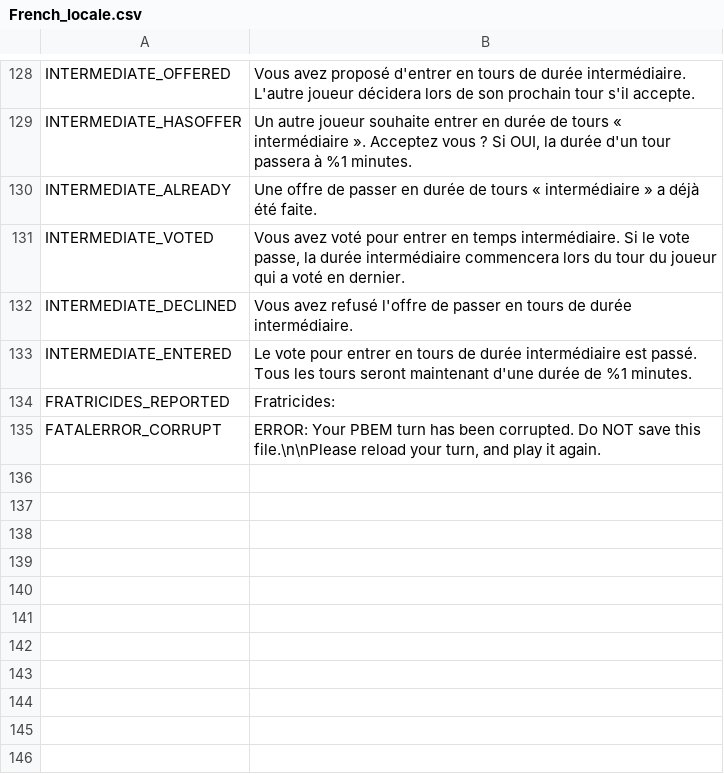
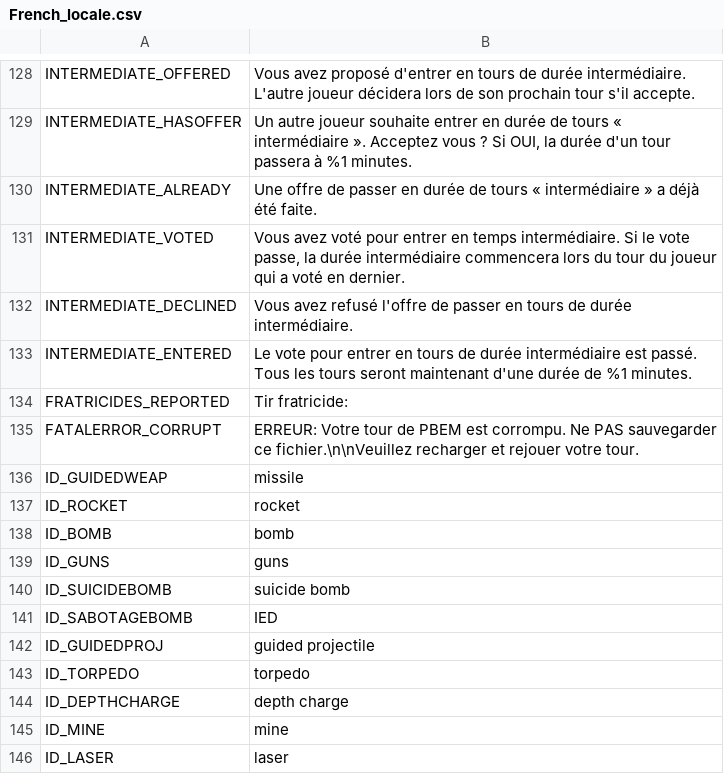
Before and after one commit to musurca/IKE, a CSV file: locale/French_locale.csv, drawn as a sheet; only a part is shown, gaps mark what is left out.

```diff
--- a/locale/French_locale.csv
+++ b/locale/French_locale.csv
@@ -133,3 +133,14 @@ INTERMEDIATE_DECLINED|Vous avez refusé l'offre de passer en tours de durée int
 INTERMEDIATE_ENTERED|Le vote pour entrer en tours de durée intermédiaire est passé. Tous les tours seront maintenant d'une durée de %1 minutes.
-FRATRICIDES_REPORTED|Fratricides:
-FATALERROR_CORRUPT|ERROR: Your PBEM turn has been corrupted. Do NOT save this file.\n\nPlease reload your turn, and play it again.
+FRATRICIDES_REPORTED|Tir fratricide:
+FATALERROR_CORRUPT|ERREUR: Votre tour de PBEM est corrompu. Ne PAS sauvegarder ce fichier.\n\nVeuillez recharger et rejouer votre tour.
+ID_GUIDEDWEAP|missile
+ID_ROCKET|rocket
+ID_BOMB|bomb
+ID_GUNS|guns
+ID_SUICIDEBOMB|suicide bomb
+ID_SABOTAGEBOMB|IED
+ID_GUIDEDPROJ|guided projectile
+ID_TORPEDO|torpedo
+ID_DEPTHCHARGE|depth charge
+ID_MINE|mine
+ID_LASER|laser
```
Also changed, not shown: locale/Chinese (Simplified)_locale.csv, locale/English_locale.csv, 2 other files.
